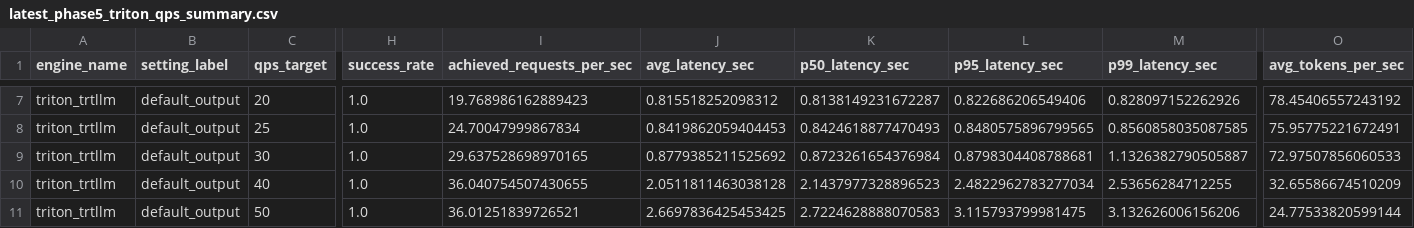
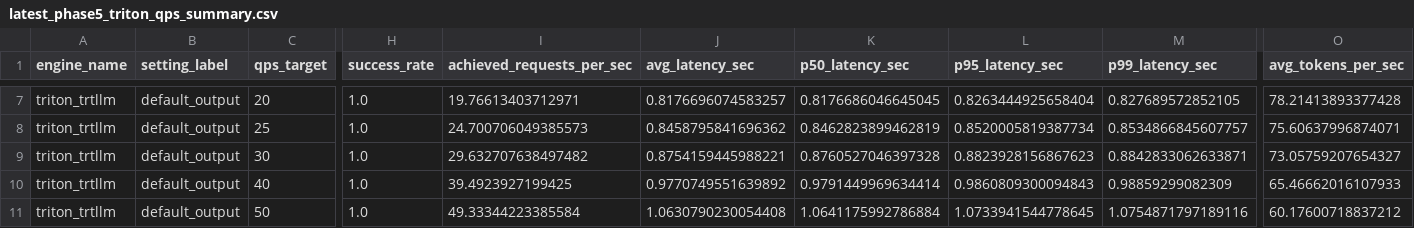
Before and after one commit to Swapnil99007/nvidia-llm-inference-bench, a CSV file: results/raw/latest_phase5_triton_qps_summary.csv, drawn as a sheet; only a part is shown, gaps mark what is left out; the diff covers the shown part only; the diff names each change by its address in the sheet, - before the commit and + after, or states it on an @@ line.

```diff
--- a/results/raw/latest_phase5_triton_qps_summary.csv
+++ b/results/raw/latest_phase5_triton_qps_summary.csv
-I7 (achieved_requests_per_sec): 19.768986162889423
+I7 (achieved_requests_per_sec): 19.76613403712971
-J7 (avg_latency_sec): 0.815518252098312
+J7 (avg_latency_sec): 0.8176696074583257
-K7 (p50_latency_sec): 0.8138149231672287
+K7 (p50_latency_sec): 0.8176686046645045
-L7 (p95_latency_sec): 0.822686206549406
+L7 (p95_latency_sec): 0.8263444925658404
-M7 (p99_latency_sec): 0.828097152262926
+M7 (p99_latency_sec): 0.827689572852105
-O7 (avg_tokens_per_sec): 78.45406557243192
+O7 (avg_tokens_per_sec): 78.21413893377428
-I8 (achieved_requests_per_sec): 24.70047999867834
+I8 (achieved_requests_per_sec): 24.700706049385573
-J8 (avg_latency_sec): 0.8419862059404453
+J8 (avg_latency_sec): 0.8458795841696362
-K8 (p50_latency_sec): 0.8424618877470493
+K8 (p50_latency_sec): 0.8462823899462819
-L8 (p95_latency_sec): 0.8480575896799565
+L8 (p95_latency_sec): 0.8520005819387734
-M8 (p99_latency_sec): 0.8560858035087585
+M8 (p99_latency_sec): 0.8534866845607757
-O8 (avg_tokens_per_sec): 75.95775221672491
+O8 (avg_tokens_per_sec): 75.60637996874071
-I9 (achieved_requests_per_sec): 29.637528698970165
+I9 (achieved_requests_per_sec): 29.632707638497482
-J9 (avg_latency_sec): 0.8779385211525692
+J9 (avg_latency_sec): 0.8754159445988221
-K9 (p50_latency_sec): 0.8723261654376984
+K9 (p50_latency_sec): 0.8760527046397328
-L9 (p95_latency_sec): 0.8798304408788681
+L9 (p95_latency_sec): 0.8823928156867623
-M9 (p99_latency_sec): 1.1326382790505887
+M9 (p99_latency_sec): 0.8842833062633871
-O9 (avg_tokens_per_sec): 72.97507856060533
+O9 (avg_tokens_per_sec): 73.05759207654327
-I10 (achieved_requests_per_sec): 36.040754507430655
+I10 (achieved_requests_per_sec): 39.4923927199425
-J10 (avg_latency_sec): 2.0511811463038128
+J10 (avg_latency_sec): 0.9770749551639892
-K10 (p50_latency_sec): 2.1437977328896523
+K10 (p50_latency_sec): 0.9791449969634414
-L10 (p95_latency_sec): 2.4822962783277034
+L10 (p95_latency_sec): 0.9860809300094843
-M10 (p99_latency_sec): 2.53656284712255
+M10 (p99_latency_sec): 0.98859299082309
-O10 (avg_tokens_per_sec): 32.65586674510209
+O10 (avg_tokens_per_sec): 65.46662016107933
-I11 (achieved_requests_per_sec): 36.01251839726521
+I11 (achieved_requests_per_sec): 49.33344223385584
-J11 (avg_latency_sec): 2.6697836425453425
+J11 (avg_latency_sec): 1.0630790230054408
-K11 (p50_latency_sec): 2.7224628888070583
+K11 (p50_latency_sec): 1.0641175992786884
-L11 (p95_latency_sec): 3.115793799981475
+L11 (p95_latency_sec): 1.0733941544778645
-M11 (p99_latency_sec): 3.132626006156206
+M11 (p99_latency_sec): 1.0754871797189116
-O11 (avg_tokens_per_sec): 24.77533820599144
+O11 (avg_tokens_per_sec): 60.17600718837212
```
Also changed, not shown: 30 edited cells elsewhere in this file, 26 other files.
